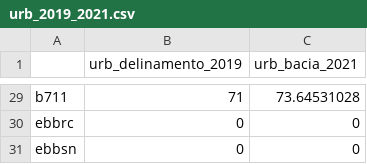
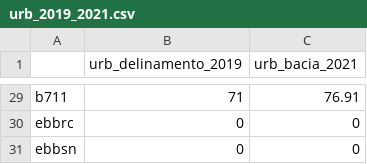
Before and after one commit to RodolfoPelinson/Urban_fish_assemblages, a CSV file: urb_2019_2021.csv, drawn as a sheet; only a part is shown, gaps mark what is left out; the diff covers the shown part only.

```diff
--- a/urb_2019_2021.csv
+++ b/urb_2019_2021.csv
@@ -29,2 +29,2 @@
-"b711",71,73.64531028
+"b711",71,76.91
 "ebbrc",0,0
```
Also changed, not shown: 22 edited cells elsewhere in this file, 47 other files.
